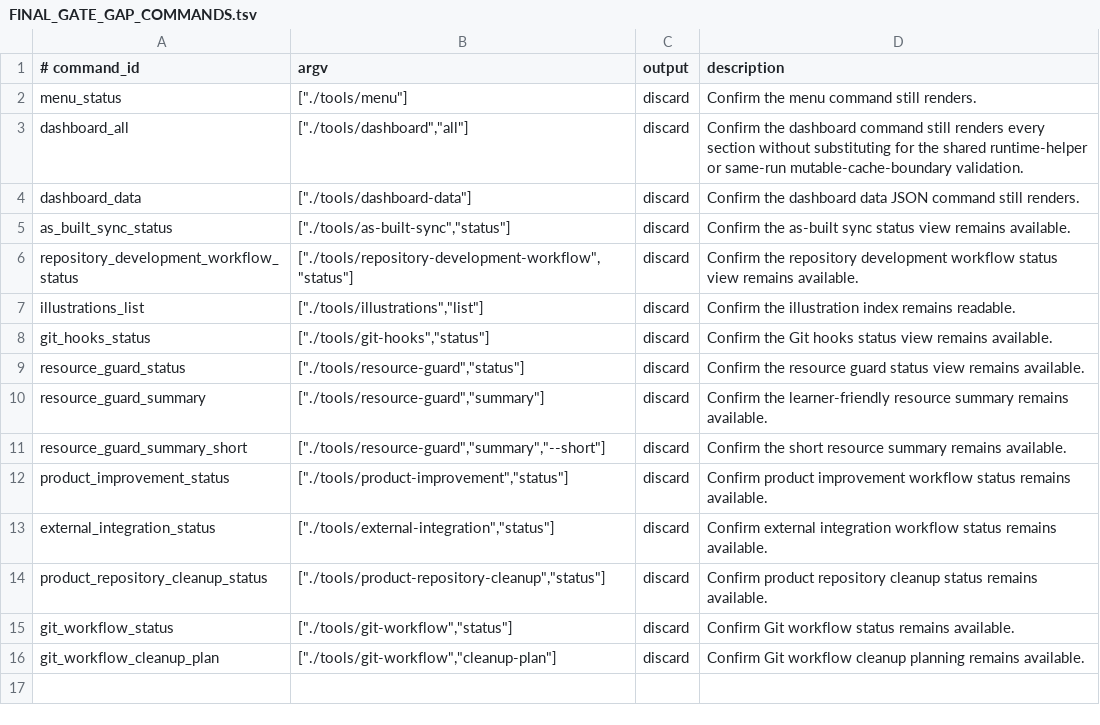
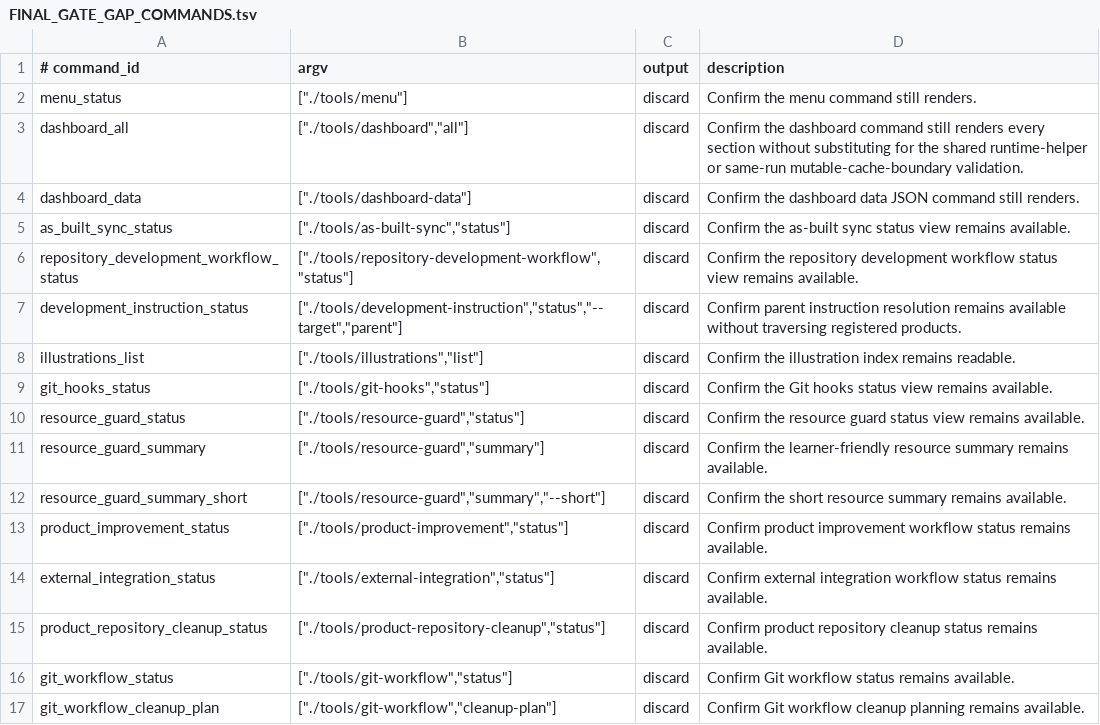
Before and after one commit to xxxMasahiro/ai-driven-development-lesson, a TSV file: docs/workflow/FINAL_GATE_GAP_COMMANDS.tsv, drawn as a sheet.

```diff
--- a/docs/workflow/FINAL_GATE_GAP_COMMANDS.tsv
+++ b/docs/workflow/FINAL_GATE_GAP_COMMANDS.tsv
@@ -6,2 +6,3 @@ as_built_sync_status	["./tools/as-built-sync","status"]	discard	Confirm the as-b
 repository_development_workflow_status	["./tools/repository-development-workflow","status"]	discard	Confirm the repository development workflow status view remains available.
+development_instruction_status	["./tools/development-instruction","status","--target","parent"]	discard	Confirm parent instruction resolution remains available without traversing registered products.
 illustrations_list	["./tools/illustrations","list"]	discard	Confirm the illustration index remains readable.
```
Also changed, not shown: docs/workflow/FINAL_GATE_CI_GRAPH.tsv, docs/workflow/FINAL_GATE_COVERAGE.tsv, 55 other files.
